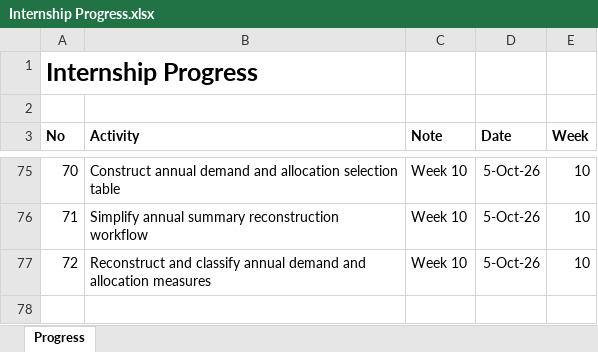
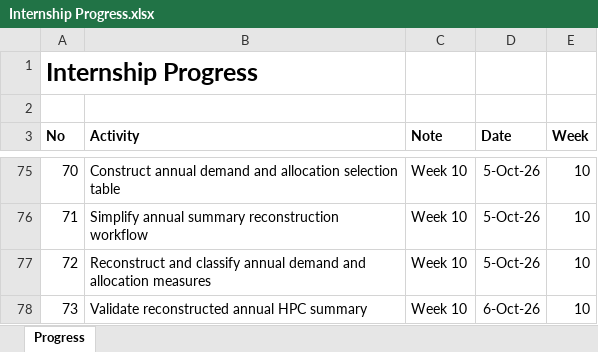
Before and after one commit to yusufkurniar/aas-supercomputing-demand-forecasting, an Excel workbook: assets/progress/Internship Progress.xlsx, sheet Progress, drawn as a sheet; only a part is shown, gaps mark what is left out; values as stored, in another font and other column widths than the file's, no borders; the diff names each change by its address in the sheet, - before the commit and + after, or states it on an @@ line.

Commit message:
Validate reconstructed annual HPC summary
- reconstruct annual demand and allocation measures from integrated source evidence
- derive missing annual measures using documented demand-supply and fulfilment relationships
- classify requested and allocated values by direct, derived and proxy basis
- document year-specific derivation assumptions and comparable-scope adjustments
- rerun the annual reconciliation after completing all derived values
- confirm all requested and allocated measures match the existing annual summary
- resolve prior rounding differences using an explicit numerical tolerance
- establish the reconstructed annual series as the reproducible basis for modelling

```diff
--- a/assets/progress/Internship Progress.xlsx (sheet Progress)
+++ b/assets/progress/Internship Progress.xlsx (sheet Progress)
+row 78: 73 | Validate reconstructed annual HPC summary | Week 10 | 6-Oct-26 | 10
```
Also changed, not shown: assets/data/data clean/integrated_hpc_source_data.xlsx, 4 other files.
